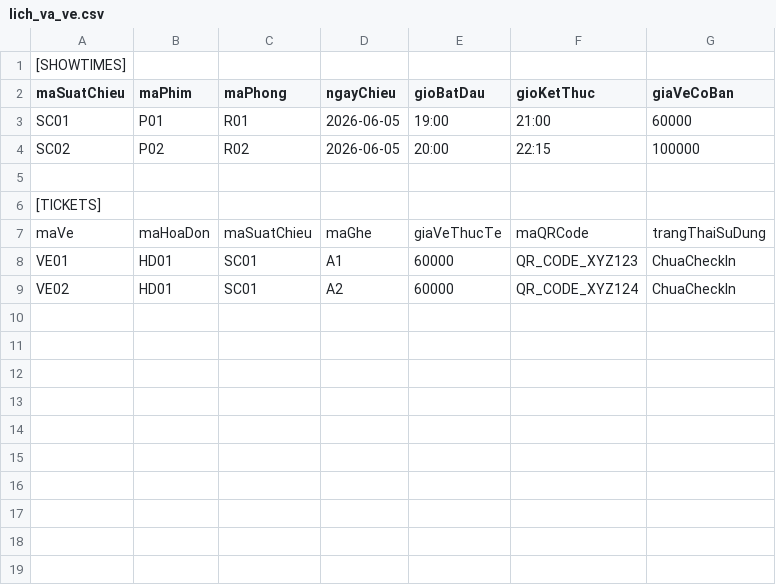
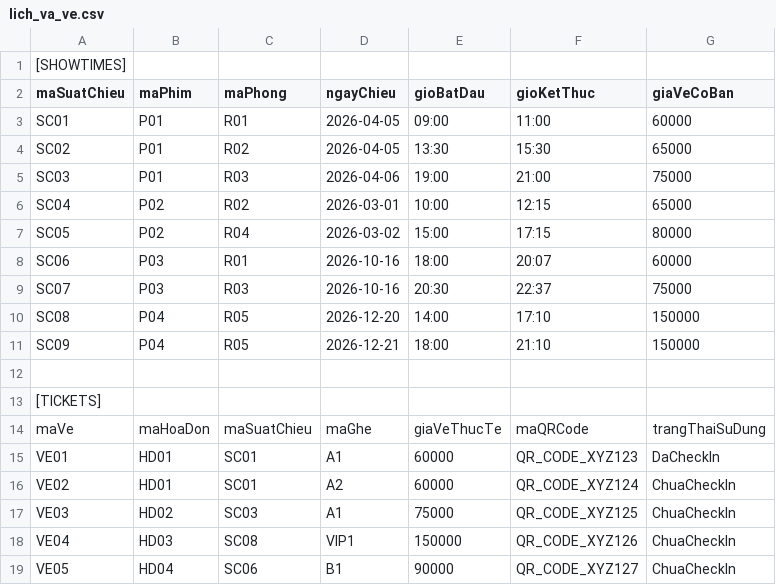
Before and after one commit to NhiNhy123/CINEMA_SYSTEM, a CSV file: lich_va_ve.csv, drawn as a sheet.

Commit message:
Update lich_va_ve.csv

```diff
--- a/lich_va_ve.csv
+++ b/lich_va_ve.csv
@@ -2,4 +2,11 @@
 maSuatChieu,maPhim,maPhong,ngayChieu,gioBatDau,gioKetThuc,giaVeCoBan
-SC01,P01,R01,2026-06-05,19:00,21:00,60000
-SC02,P02,R02,2026-06-05,20:00,22:15,100000
+SC01,P01,R01,2026-04-05,09:00,11:00,60000
+SC02,P01,R02,2026-04-05,13:30,15:30,65000
+SC03,P01,R03,2026-04-06,19:00,21:00,75000
+SC04,P02,R02,2026-03-01,10:00,12:15,65000
+SC05,P02,R04,2026-03-02,15:00,17:15,80000
+SC06,P03,R01,2026-10-16,18:00,20:07,60000
+SC07,P03,R03,2026-10-16,20:30,22:37,75000
+SC08,P04,R05,2026-12-20,14:00,17:10,150000
+SC09,P04,R05,2026-12-21,18:00,21:10,150000
 
@@ -7,3 +14,6 @@ SC02,P02,R02,2026-06-05,20:00,22:15,100000
 maVe,maHoaDon,maSuatChieu,maGhe,giaVeThucTe,maQRCode,trangThaiSuDung
-VE01,HD01,SC01,A1,60000,QR_CODE_XYZ123,ChuaCheckIn
+VE01,HD01,SC01,A1,60000,QR_CODE_XYZ123,DaCheckIn
 VE02,HD01,SC01,A2,60000,QR_CODE_XYZ124,ChuaCheckIn
+VE03,HD02,SC03,A1,75000,QR_CODE_XYZ125,ChuaCheckIn
+VE04,HD03,SC08,VIP1,150000,QR_CODE_XYZ126,ChuaCheckIn
+VE05,HD04,SC06,B1,90000,QR_CODE_XYZ127,ChuaCheckIn
```
